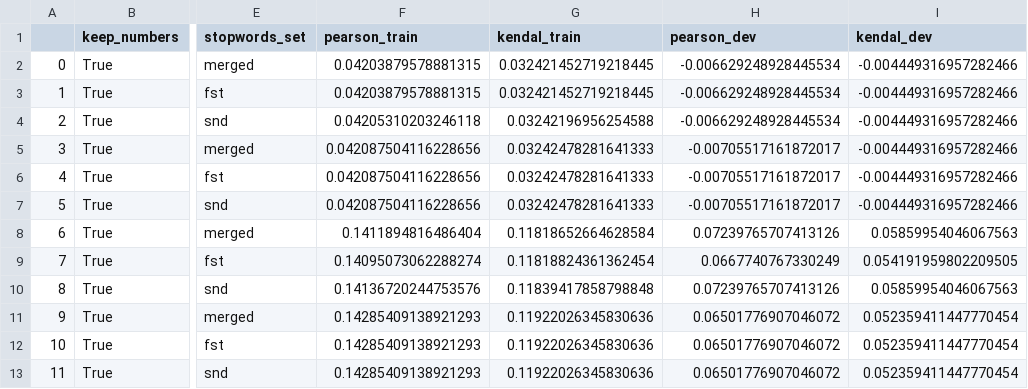
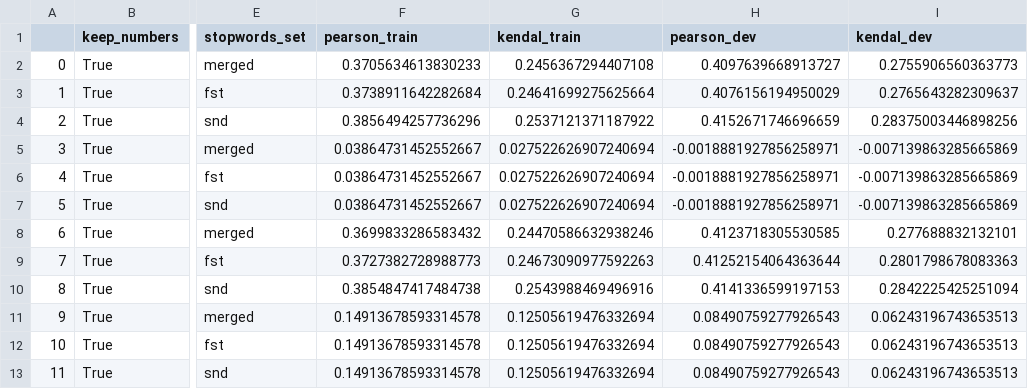
Before and after one commit to LorenzoPigozzi/TM_Project, a CSV file: grid_parameters_chinese.csv, drawn as a sheet; only a part is shown, gaps mark what is left out; the diff covers the shown part only; the diff names each change by its address in the sheet, - before the commit and + after, or states it on an @@ line.

```diff
--- a/grid_parameters_chinese.csv
+++ b/grid_parameters_chinese.csv
-F2 (pearson_train): 0.04203879578881315
+F2 (pearson_train): 0.3705634613830233
-G2 (kendal_train): 0.032421452719218445
+G2 (kendal_train): 0.2456367294407108
-H2 (pearson_dev): -0.006629248928445534
+H2 (pearson_dev): 0.4097639668913727
-I2 (kendal_dev): -0.004449316957282466
+I2 (kendal_dev): 0.2755906560363773
-F3 (pearson_train): 0.04203879578881315
+F3 (pearson_train): 0.3738911642282684
-G3 (kendal_train): 0.032421452719218445
+G3 (kendal_train): 0.24641699275625664
-H3 (pearson_dev): -0.006629248928445534
+H3 (pearson_dev): 0.4076156194950029
-I3 (kendal_dev): -0.004449316957282466
+I3 (kendal_dev): 0.2765643282309637
-F4 (pearson_train): 0.04205310203246118
+F4 (pearson_train): 0.3856494257736296
-G4 (kendal_train): 0.03242196956254588
+G4 (kendal_train): 0.2537121371187922
-H4 (pearson_dev): -0.006629248928445534
+H4 (pearson_dev): 0.4152671746696659
-I4 (kendal_dev): -0.004449316957282466
+I4 (kendal_dev): 0.28375003446898256
-F5:F7 (pearson_train): 0.042087504116228656
+F5:F7 (pearson_train): 0.03864731452552667
-G5:G7 (kendal_train): 0.03242478281641333
+G5:G7 (kendal_train): 0.027522626907240694
-H5:H7 (pearson_dev): -0.00705517161872017
+H5:H7 (pearson_dev): -0.0018881927856258971
-I5:I7 (kendal_dev): -0.004449316957282466
+I5:I7 (kendal_dev): -0.007139863285665869
-F8 (pearson_train): 0.1411894816486404
+F8 (pearson_train): 0.3699833286583432
-G8 (kendal_train): 0.11818652664628584
+G8 (kendal_train): 0.24470586632938246
-H8 (pearson_dev): 0.07239765707413126
+H8 (pearson_dev): 0.4123718305530585
-I8 (kendal_dev): 0.05859954046067563
+I8 (kendal_dev): 0.277688832132101
-F9 (pearson_train): 0.14095073062288274
+F9 (pearson_train): 0.3727382728988773
-G9 (kendal_train): 0.11818824361362454
+G9 (kendal_train): 0.24673090977592263
-H9 (pearson_dev): 0.0667740767330249
+H9 (pearson_dev): 0.41252154064363644
-I9 (kendal_dev): 0.054191959802209505
+I9 (kendal_dev): 0.2801798678083363
-F10 (pearson_train): 0.14136720244753576
+F10 (pearson_train): 0.3854847417484738
-G10 (kendal_train): 0.11839417858798848
+G10 (kendal_train): 0.2543988469496916
-H10 (pearson_dev): 0.07239765707413126
+H10 (pearson_dev): 0.4141336599197153
-I10 (kendal_dev): 0.05859954046067563
+I10 (kendal_dev): 0.2842225425251094
-F11:F13 (pearson_train): 0.14285409138921293
+F11:F13 (pearson_train): 0.14913678593314578
-G11:G13 (kendal_train): 0.11922026345830636
+G11:G13 (kendal_train): 0.12505619476332694
-H11:H13 (pearson_dev): 0.06501776907046072
+H11:H13 (pearson_dev): 0.08490759277926543
-I11:I13 (kendal_dev): 0.052359411447770454
+I11:I13 (kendal_dev): 0.06243196743653513
```
Also changed, not shown: 48 edited cells elsewhere in this file, grid_parameters_finnish.csv, 1 other file.
